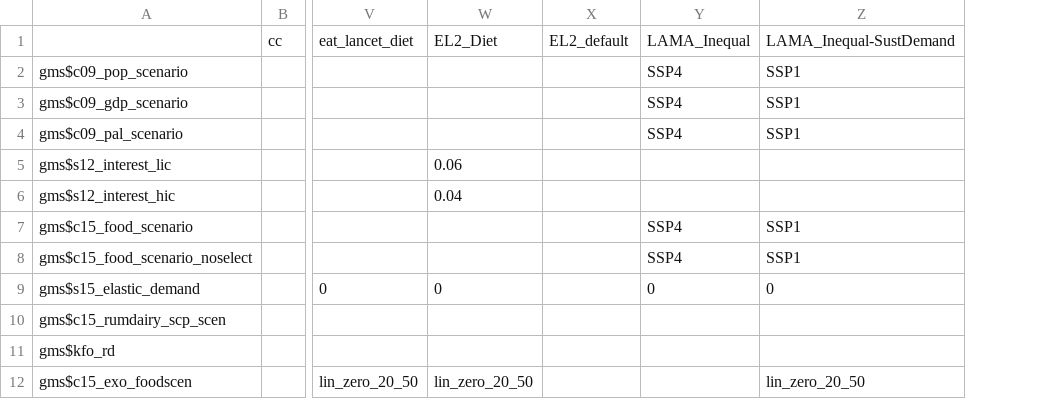
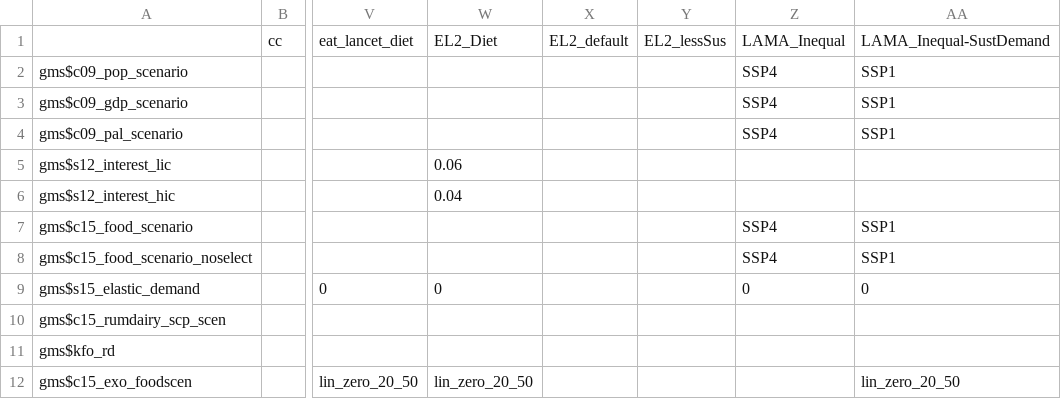
Before and after one commit to magpiemodel/magpie, a CSV file: config/scenario_config.csv, drawn as a sheet; only a part is shown, gaps mark what is left out; addresses are those after the commit; the diff names each change by its address in the sheet, - before the commit and + after, or states it on an @@ line.

Commit message:
added sus and nonsus Deep Dive scenarios

```diff
--- a/config/scenario_config.csv
+++ b/config/scenario_config.csv
+column X, row 1: EL2_default
-Y1: EL2_default
+Y1: EL2_lessSus
```
